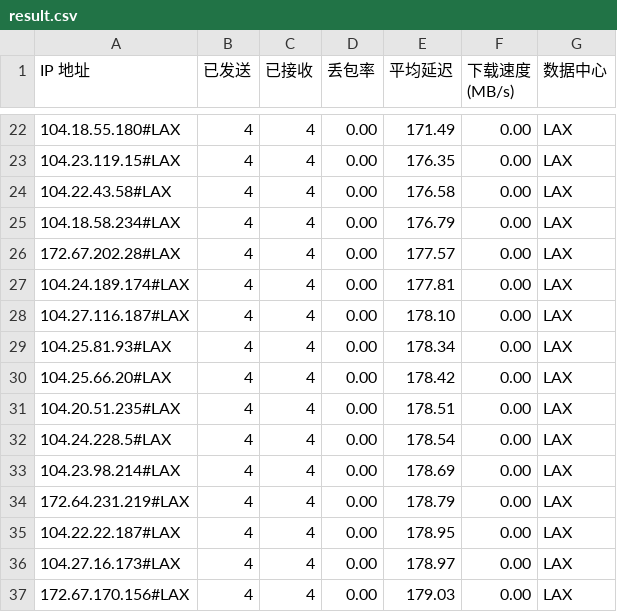
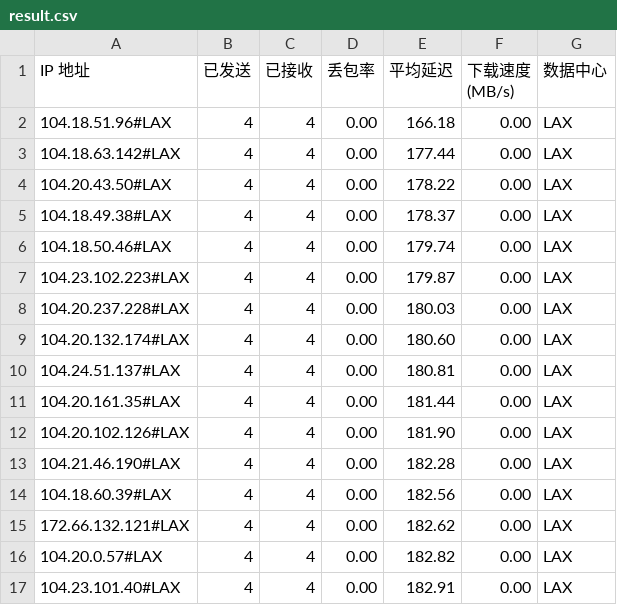
Before and after one commit to lls94/CloudflareSpeedTest, a CSV file: dist/result.csv, drawn as a sheet; only a part is shown, gaps mark what is left out; the diff covers the shown part only.

```diff
--- a/dist/result.csv
+++ b/dist/result.csv
@@ -22,16 +2,16 @@ IP 地址,已发送,已接收,丢包率,平均延迟,下载速度 (MB/s),数据
-104.18.55.180#LAX,4,4,0.00,171.49,0.00,LAX
-104.23.119.15#LAX,4,4,0.00,176.35,0.00,LAX
-104.22.43.58#LAX,4,4,0.00,176.58,0.00,LAX
-104.18.58.234#LAX,4,4,0.00,176.79,0.00,LAX
-172.67.202.28#LAX,4,4,0.00,177.57,0.00,LAX
-104.24.189.174#LAX,4,4,0.00,177.81,0.00,LAX
-104.27.116.187#LAX,4,4,0.00,178.10,0.00,LAX
-104.25.81.93#LAX,4,4,0.00,178.34,0.00,LAX
-104.25.66.20#LAX,4,4,0.00,178.42,0.00,LAX
-104.20.51.235#LAX,4,4,0.00,178.51,0.00,LAX
-104.24.228.5#LAX,4,4,0.00,178.54,0.00,LAX
-104.23.98.214#LAX,4,4,0.00,178.69,0.00,LAX
-172.64.231.219#LAX,4,4,0.00,178.79,0.00,LAX
-104.22.22.187#LAX,4,4,0.00,178.95,0.00,LAX
-104.27.16.173#LAX,4,4,0.00,178.97,0.00,LAX
-172.67.170.156#LAX,4,4,0.00,179.03,0.00,LAX
+104.18.51.96#LAX,4,4,0.00,166.18,0.00,LAX
+104.18.63.142#LAX,4,4,0.00,177.44,0.00,LAX
+104.20.43.50#LAX,4,4,0.00,178.22,0.00,LAX
+104.18.49.38#LAX,4,4,0.00,178.37,0.00,LAX
+104.18.50.46#LAX,4,4,0.00,179.74,0.00,LAX
+104.23.102.223#LAX,4,4,0.00,179.87,0.00,LAX
+104.20.237.228#LAX,4,4,0.00,180.03,0.00,LAX
+104.20.132.174#LAX,4,4,0.00,180.60,0.00,LAX
+104.24.51.137#LAX,4,4,0.00,180.81,0.00,LAX
+104.20.161.35#LAX,4,4,0.00,181.44,0.00,LAX
+104.20.102.126#LAX,4,4,0.00,181.90,0.00,LAX
+104.21.46.190#LAX,4,4,0.00,182.28,0.00,LAX
+104.18.60.39#LAX,4,4,0.00,182.56,0.00,LAX
+172.66.132.121#LAX,4,4,0.00,182.62,0.00,LAX
+104.20.0.57#LAX,4,4,0.00,182.82,0.00,LAX
+104.23.101.40#LAX,4,4,0.00,182.91,0.00,LAX
```
Also changed, not shown: 22 removed rows and 8 edited cells elsewhere in this file, 2 other files.
